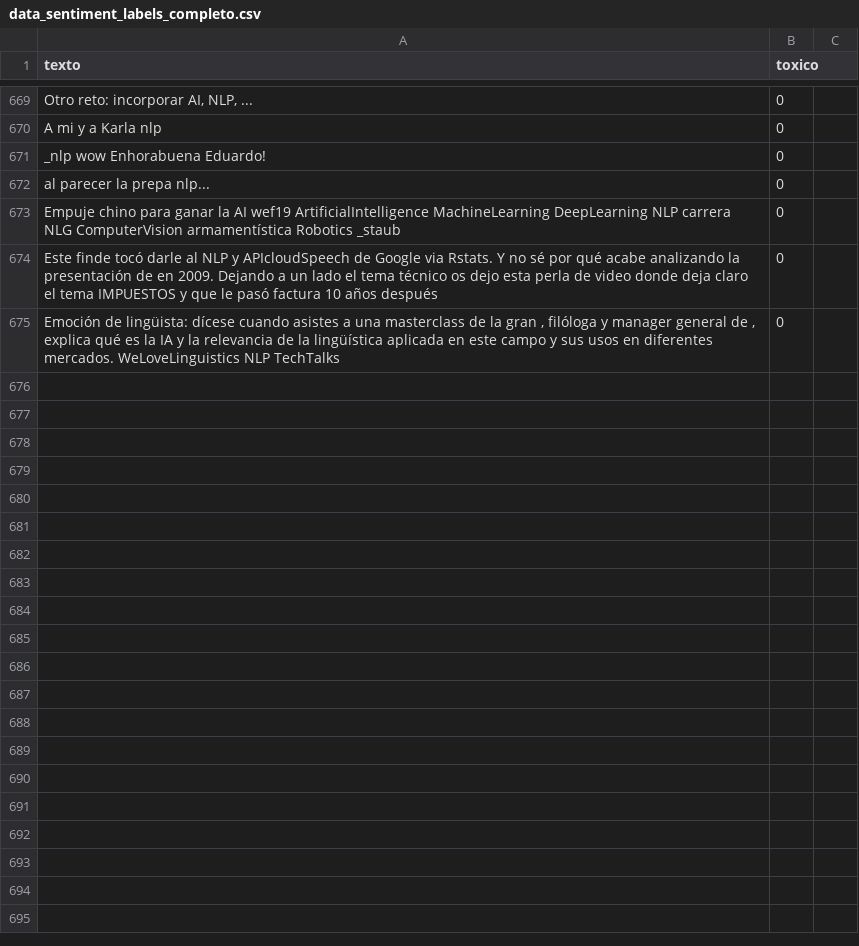
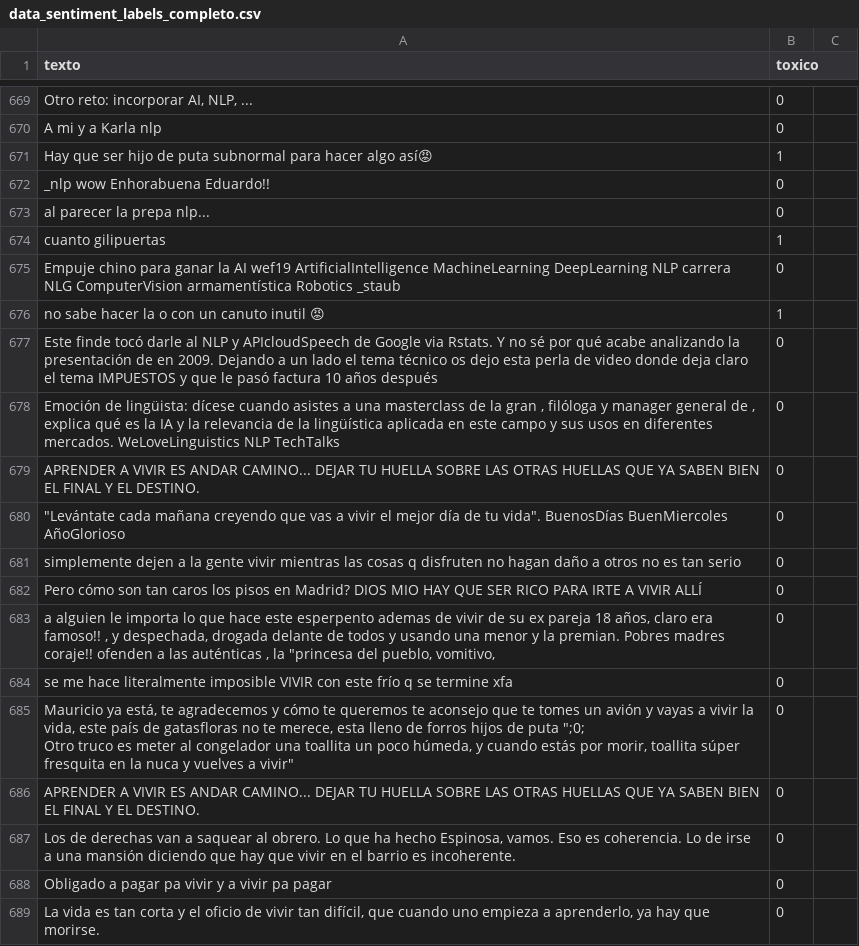
Before and after one commit to SpRdgz/TFM, a CSV file: 00_Dataset/data_sentiment_labels_completo.csv, drawn as a sheet; only a part is shown, gaps mark what is left out; the diff covers the shown part only.

```diff
--- a/00_Dataset/data_sentiment_labels_completo.csv
+++ b/00_Dataset/data_sentiment_labels_completo.csv
@@ -670,6 +670,21 @@ Otro reto: incorporar AI, NLP, ...;0;
 A mi y a Karla nlp;0;
-_nlp wow Enhorabuena Eduardo!;0;
+Hay que ser hijo de puta subnormal para hacer algo así😡;1;
+_nlp wow Enhorabuena Eduardo!!;0;
 al parecer la prepa nlp...;0;
+cuanto gilipuertas;1;
 Empuje chino para ganar la AI wef19 ArtificialIntelligence MachineLearning DeepLearning NLP carrera NLG ComputerVision armamentística Robotics _staub ;0;
+no sabe hacer la o con un canuto inutil 😡;1;
 Este finde tocó darle al NLP y APIcloudSpeech de Google via Rstats. Y no sé por qué acabe analizando la presentación de en 2009. Dejando a un lado el tema técnico os dejo esta perla de video donde deja claro el tema IMPUESTOS y que le pasó factura 10 años después ;0;
 Emoción de lingüista: dícese cuando asistes a una masterclass de la gran , filóloga y manager general de , explica qué es la IA y la relevancia de la lingüística aplicada en este campo y sus usos en diferentes mercados. WeLoveLinguistics NLP TechTalks ;0;
+"APRENDER A VIVIR ES ANDAR CAMINO... DEJAR TU HUELLA SOBRE LAS OTRAS HUELLAS QUE YA SABEN BIEN EL FINAL Y EL DESTINO.";0;
+"""Levántate cada mañana creyendo que vas a vivir el mejor día de tu vida"". BuenosDías BuenMiercoles AñoGlorioso";0;
+"simplemente dejen a la gente vivir mientras las cosas q disfruten no hagan daño a otros no es tan serio";0;
+"Pero cómo son tan caros los pisos en Madrid? DIOS MIO HAY QUE SER RICO PARA IRTE A VIVIR ALLÍ";0;
+"a alguien le importa lo que hace este esperpento ademas de vivir de su ex pareja 18 años, claro era famoso!! , y despechada, drogada delante de todos y usando una menor y la premian. Pobres madres coraje!! ofenden a las auténticas , la ""princesa del pueblo, vomitivo,";0;
+"se me hace literalmente imposible VIVIR con este frío q se termine xfa";0;
+"Mauricio ya está, te agradecemos y cómo te queremos te aconsejo que te tomes un avión y vayas a vivir la vida, este país de gatasfloras no te merece, esta lleno de forros hijos de puta "";0;
+"Otro truco es meter al congelador una toallita un poco húmeda, y cuando estás por morir, toallita súper fresquita en la nuca y vuelves a vivir";0;
+"APRENDER A VIVIR ES ANDAR CAMINO... DEJAR TU HUELLA SOBRE LAS OTRAS HUELLAS QUE YA SABEN BIEN EL FINAL Y EL DESTINO.";0;
+"Los de derechas van a saquear al obrero. Lo que ha hecho Espinosa, vamos. Eso es coherencia. Lo de irse a una mansión diciendo que hay que vivir en el barrio es incoherente.";0;
+"Obligado a pagar pa vivir y a vivir pa pagar";0;
+"La vida es tan corta y el oficio de vivir tan difícil, que cuando uno empieza a aprenderlo, ya hay que morirse.";0;
```
Also changed, not shown: 19 added rows, 2 removed rows and 23 edited cells elsewhere in this file, 3 other files.
